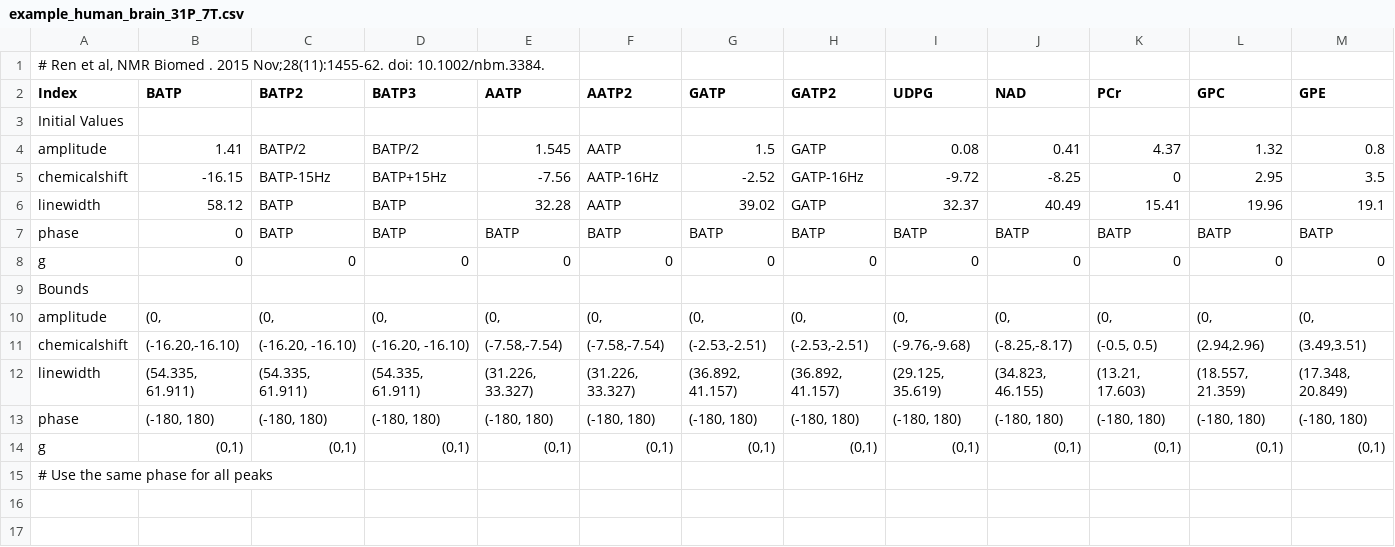
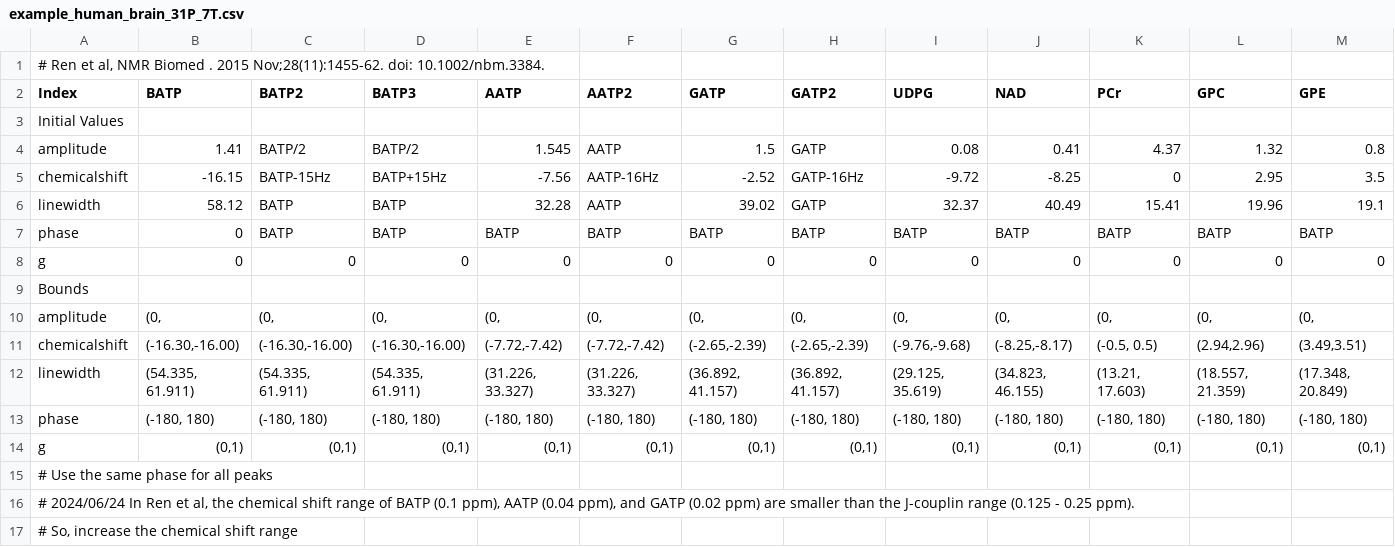
Before and after one commit to HawkMRS/pyAMARES, a CSV file: pyAMARES/examples/example_human_brain_31P_7T.csv, drawn as a sheet; only a part is shown; rows hold the shown columns only; the diff names each change by its address in the sheet, - before the commit and + after, or states it on an @@ line.

Commit message:
Fixed critical J-coupling prior knowledge string parsing bugs, updated prior knowledge datasets for the human brain at 7T, and updated tutorials.

```diff
--- a/pyAMARES/examples/example_human_brain_31P_7T.csv
+++ b/pyAMARES/examples/example_human_brain_31P_7T.csv
-B11 (BATP): (-16.20,-16.10)
+B11 (BATP): (-16.30,-16.00)
-C11 (BATP2): (-16.20, -16.10)
+C11 (BATP2): (-16.30,-16.00)
-D11 (BATP3): (-16.20, -16.10)
+D11 (BATP3): (-16.30,-16.00)
-E11 (AATP): (-7.58,-7.54)
+E11 (AATP): (-7.72,-7.42)
-F11 (AATP2): (-7.58,-7.54)
+F11 (AATP2): (-7.72,-7.42)
-G11 (GATP): (-2.53,-2.51)
+G11 (GATP): (-2.65,-2.39)
-H11 (GATP2): (-2.53,-2.51)
+H11 (GATP2): (-2.65,-2.39)
+row 16: # 2024/06/24 In Ren et al, the chemical shift range of BATP (0.1 ppm), AATP (0.04 ppm), and GATP (0.02 ppm) are smaller than the J-couplin range (0.125 - 0.25 ppm).
+row 17: # So, increase the chemical shift range
```
Also changed, not shown: pyAMARES/examples/simple_example.csv, 7 other files.
